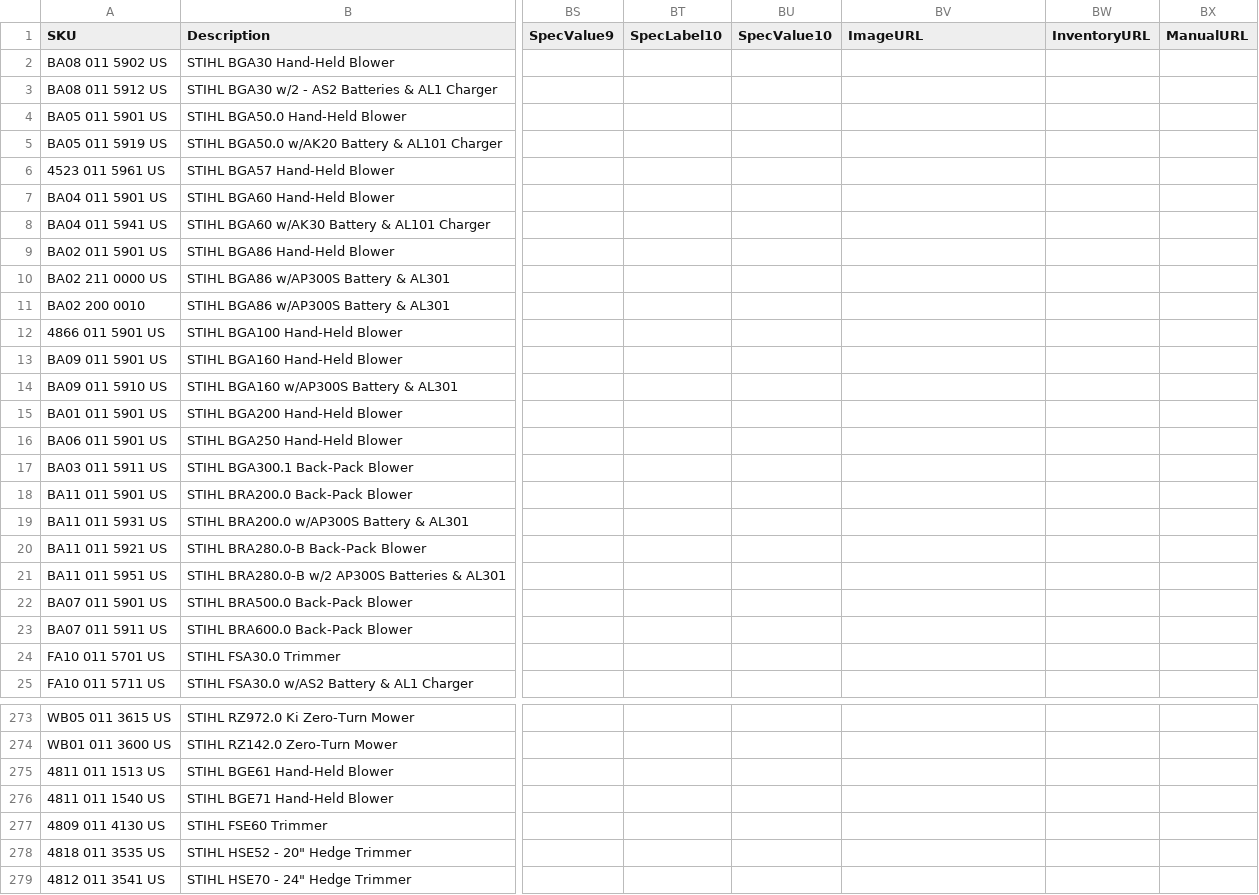
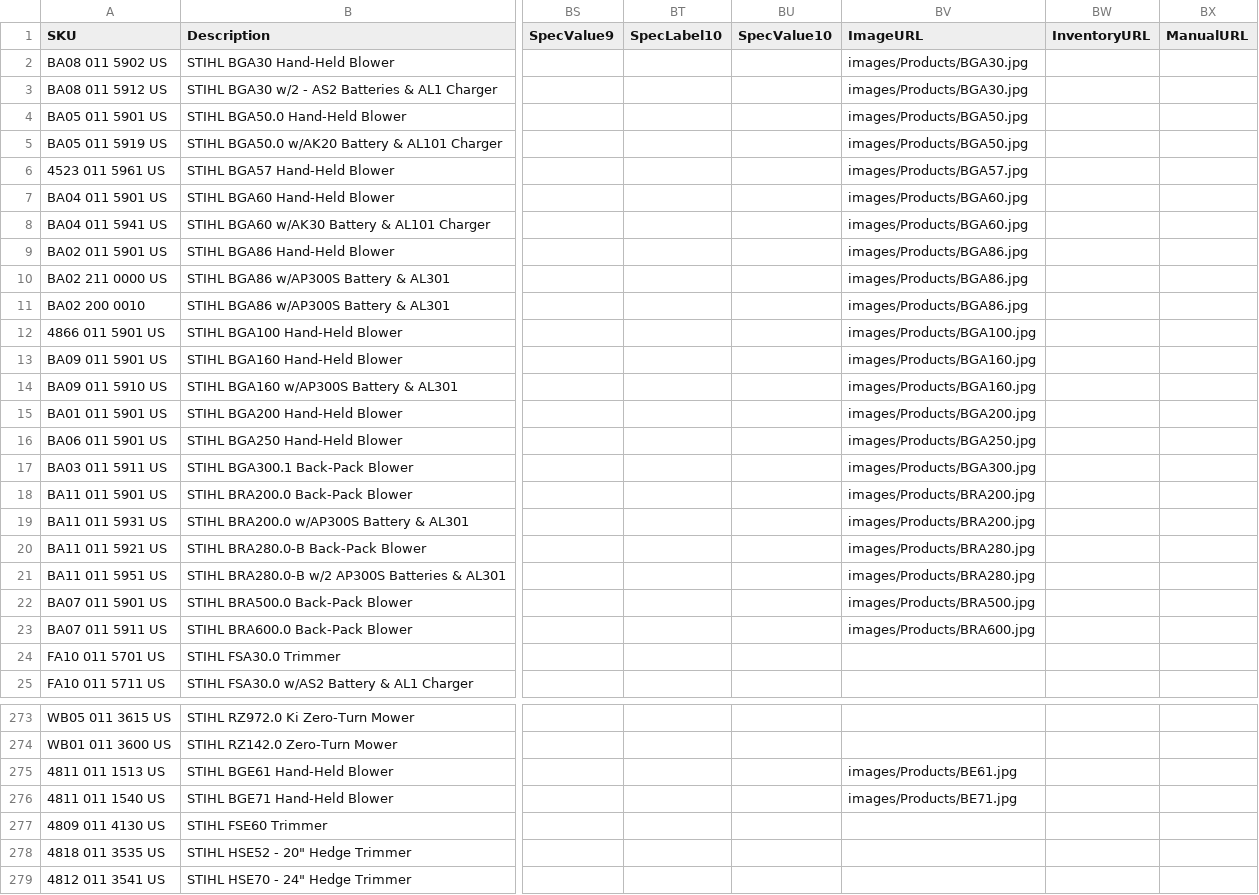
Before and after one commit to WestEndPower/stihl-battery-configurator, a CSV file: data/products.csv, drawn as a sheet; only a part is shown, gaps mark what is left out; the diff covers the shown part only; the diff names each change by its address in the sheet, - before the commit and + after, or states it on an @@ line.

```diff
--- a/data/products.csv
+++ b/data/products.csv
-BV2:BV3 (ImageURL): (empty)
+BV2:BV3 (ImageURL): images/Products/BGA30.jpg
-BV4:BV5 (ImageURL): (empty)
+BV4:BV5 (ImageURL): images/Products/BGA50.jpg
-BV6 (ImageURL): (empty)
+BV6 (ImageURL): images/Products/BGA57.jpg
-BV7:BV8 (ImageURL): (empty)
+BV7:BV8 (ImageURL): images/Products/BGA60.jpg
-BV9:BV11 (ImageURL): (empty)
+BV9:BV11 (ImageURL): images/Products/BGA86.jpg
-BV12 (ImageURL): (empty)
+BV12 (ImageURL): images/Products/BGA100.jpg
-BV13:BV14 (ImageURL): (empty)
+BV13:BV14 (ImageURL): images/Products/BGA160.jpg
-BV15 (ImageURL): (empty)
+BV15 (ImageURL): images/Products/BGA200.jpg
-BV16 (ImageURL): (empty)
+BV16 (ImageURL): images/Products/BGA250.jpg
-BV17 (ImageURL): (empty)
+BV17 (ImageURL): images/Products/BGA300.jpg
-BV18:BV19 (ImageURL): (empty)
+BV18:BV19 (ImageURL): images/Products/BRA200.jpg
-BV20:BV21 (ImageURL): (empty)
+BV20:BV21 (ImageURL): images/Products/BRA280.jpg
-BV22 (ImageURL): (empty)
+BV22 (ImageURL): images/Products/BRA500.jpg
-BV23 (ImageURL): (empty)
+BV23 (ImageURL): images/Products/BRA600.jpg
-BV275 (ImageURL): (empty)
+BV275 (ImageURL): images/Products/BE61.jpg
-BV276 (ImageURL): (empty)
+BV276 (ImageURL): images/Products/BE71.jpg
```
Also changed, not shown: 13 edited cells elsewhere in this file.
